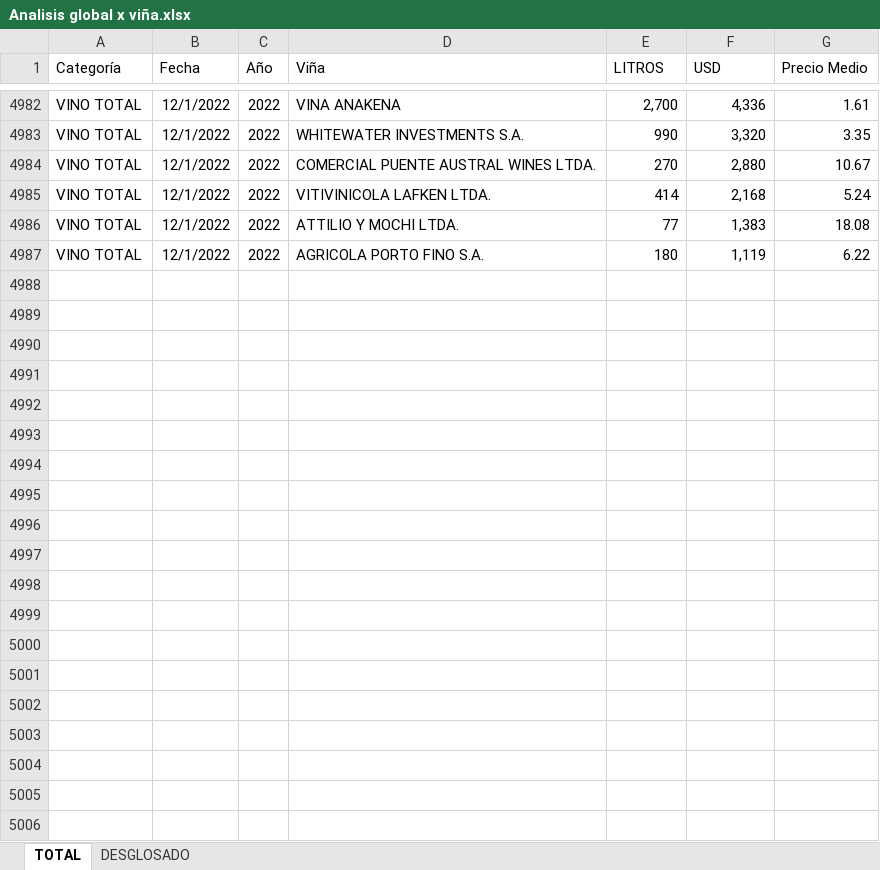
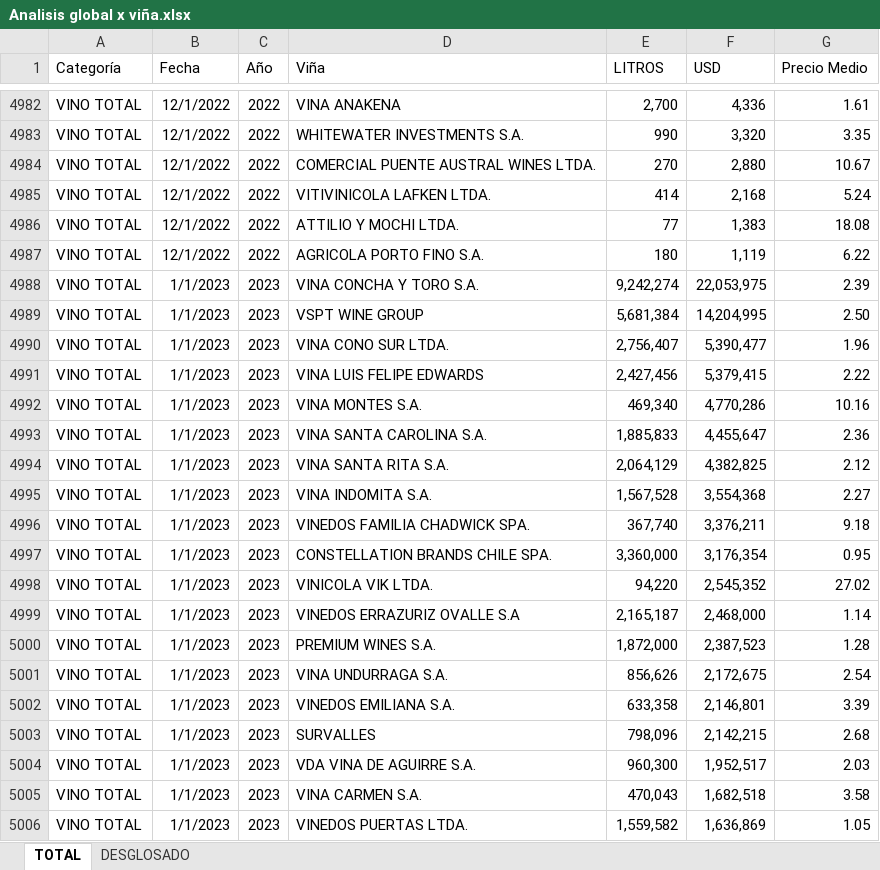
Before and after one commit to FernandaVDA/Intelvid, an Excel workbook: Analisis global x viña.xlsx, sheet TOTAL, drawn as a sheet; only a part is shown, gaps mark what is left out; values as stored, in another font and other column widths than the file's, no borders; table styles not drawn; the diff covers the shown part only; the diff names each change by its address in the sheet, - before the commit and + after, or states it on an @@ line.

```diff
--- a/Analisis global x viña.xlsx (sheet TOTAL)
+++ b/Analisis global x viña.xlsx (sheet TOTAL)
+row 4988: VINO TOTAL | 1/1/2023 | 2023 | VINA CONCHA Y TORO S.A. | 9,242,274 | 22,053,975 | 2.39
+row 4989: VINO TOTAL | 1/1/2023 | 2023 | VSPT WINE GROUP | 5,681,384 | 14,204,995 | 2.50
+row 4990: VINO TOTAL | 1/1/2023 | 2023 | VINA CONO SUR LTDA. | 2,756,407 | 5,390,477 | 1.96
+row 4991: VINO TOTAL | 1/1/2023 | 2023 | VINA LUIS FELIPE EDWARDS | 2,427,456 | 5,379,415 | 2.22
+row 4992: VINO TOTAL | 1/1/2023 | 2023 | VINA MONTES S.A. | 469,340 | 4,770,286 | 10.16
+row 4993: VINO TOTAL | 1/1/2023 | 2023 | VINA SANTA CAROLINA S.A. | 1,885,833 | 4,455,647 | 2.36
+row 4994: VINO TOTAL | 1/1/2023 | 2023 | VINA SANTA RITA S.A. | 2,064,129 | 4,382,825 | 2.12
+row 4995: VINO TOTAL | 1/1/2023 | 2023 | VINA INDOMITA S.A. | 1,567,528 | 3,554,368 | 2.27
+row 4996: VINO TOTAL | 1/1/2023 | 2023 | VINEDOS FAMILIA CHADWICK SPA. | 367,740 | 3,376,211 | 9.18
+row 4997: VINO TOTAL | 1/1/2023 | 2023 | CONSTELLATION BRANDS CHILE SPA. | 3,360,000 | 3,176,354 | 0.95
+row 4998: VINO TOTAL | 1/1/2023 | 2023 | VINICOLA VIK LTDA. | 94,220 | 2,545,352 | 27.02
+row 4999: VINO TOTAL | 1/1/2023 | 2023 | VINEDOS ERRAZURIZ OVALLE S.A | 2,165,187 | 2,468,000 | 1.14
+row 5000: VINO TOTAL | 1/1/2023 | 2023 | PREMIUM WINES S.A. | 1,872,000 | 2,387,523 | 1.28
+row 5001: VINO TOTAL | 1/1/2023 | 2023 | VINA UNDURRAGA S.A. | 856,626 | 2,172,675 | 2.54
+row 5002: VINO TOTAL | 1/1/2023 | 2023 | VINEDOS EMILIANA S.A. | 633,358 | 2,146,801 | 3.39
+row 5003: VINO TOTAL | 1/1/2023 | 2023 | SURVALLES | 798,096 | 2,142,215 | 2.68
+row 5004: VINO TOTAL | 1/1/2023 | 2023 | VDA VINA DE AGUIRRE S.A. | 960,300 | 1,952,517 | 2.03
+row 5005: VINO TOTAL | 1/1/2023 | 2023 | VINA CARMEN S.A. | 470,043 | 1,682,518 | 3.58
+row 5006: VINO TOTAL | 1/1/2023 | 2023 | VINEDOS PUERTAS LTDA. | 1,559,582 | 1,636,869 | 1.05
```
Also changed, not shown: 186 added rows elsewhere in this sheet, sheet DESGLOSADO, Analisis global.xlsx.
